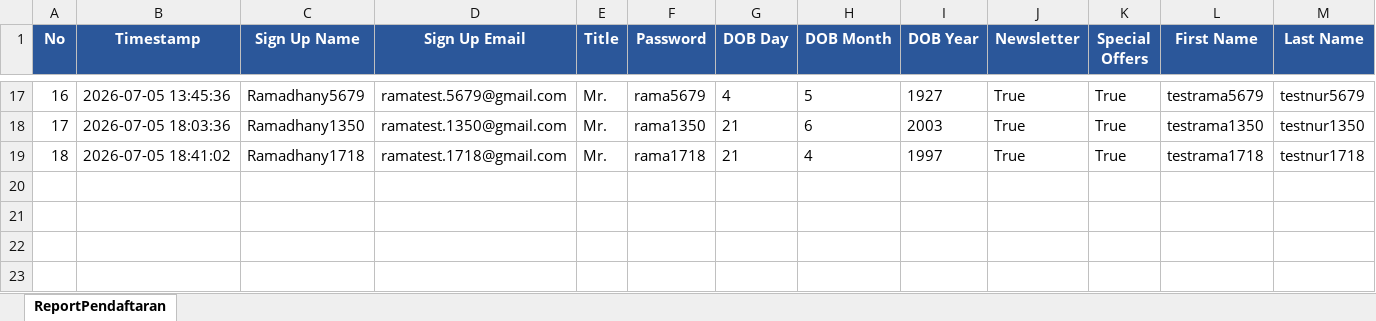
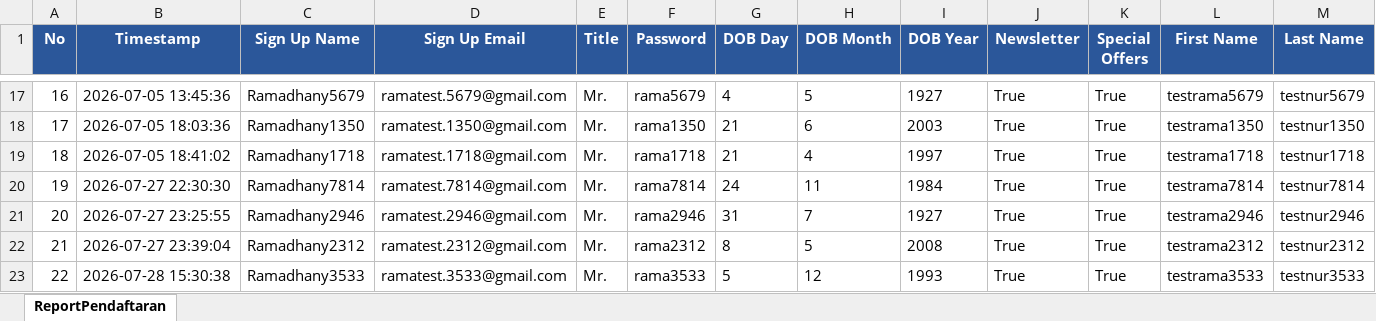
Before and after one commit to Ramadhanyn87/TestAutomation1, an Excel workbook: Report_SignUp.xlsx, sheet ReportPendaftaran, drawn as a sheet; only a part is shown, gaps mark what is left out; values as stored, in another font and other column widths than the file's, no borders; rows hold the shown columns only; the diff names each change by its address in the sheet, - before the commit and + after, or states it on an @@ line.

```diff
--- a/Report_SignUp.xlsx (sheet ReportPendaftaran)
+++ b/Report_SignUp.xlsx (sheet ReportPendaftaran)
+row 20: 19 | 2026-07-27 22:30:30 | Ramadhany7814 | ramatest.7814@gmail.com | Mr. | rama7814 | 24 | 11 | 1984 | True | True | testrama7814 | testnur7814
+row 21: 20 | 2026-07-27 23:25:55 | Ramadhany2946 | ramatest.2946@gmail.com | Mr. | rama2946 | 31 | 7 | 1927 | True | True | testrama2946 | testnur2946
+row 22: 21 | 2026-07-27 23:39:04 | Ramadhany2312 | ramatest.2312@gmail.com | Mr. | rama2312 | 8 | 5 | 2008 | True | True | testrama2312 | testnur2312
+row 23: 22 | 2026-07-28 15:30:38 | Ramadhany3533 | ramatest.3533@gmail.com | Mr. | rama3533 | 5 | 12 | 1993 | True | True | testrama3533 | testnur3533
```
Also changed, not shown: 13 other files.
